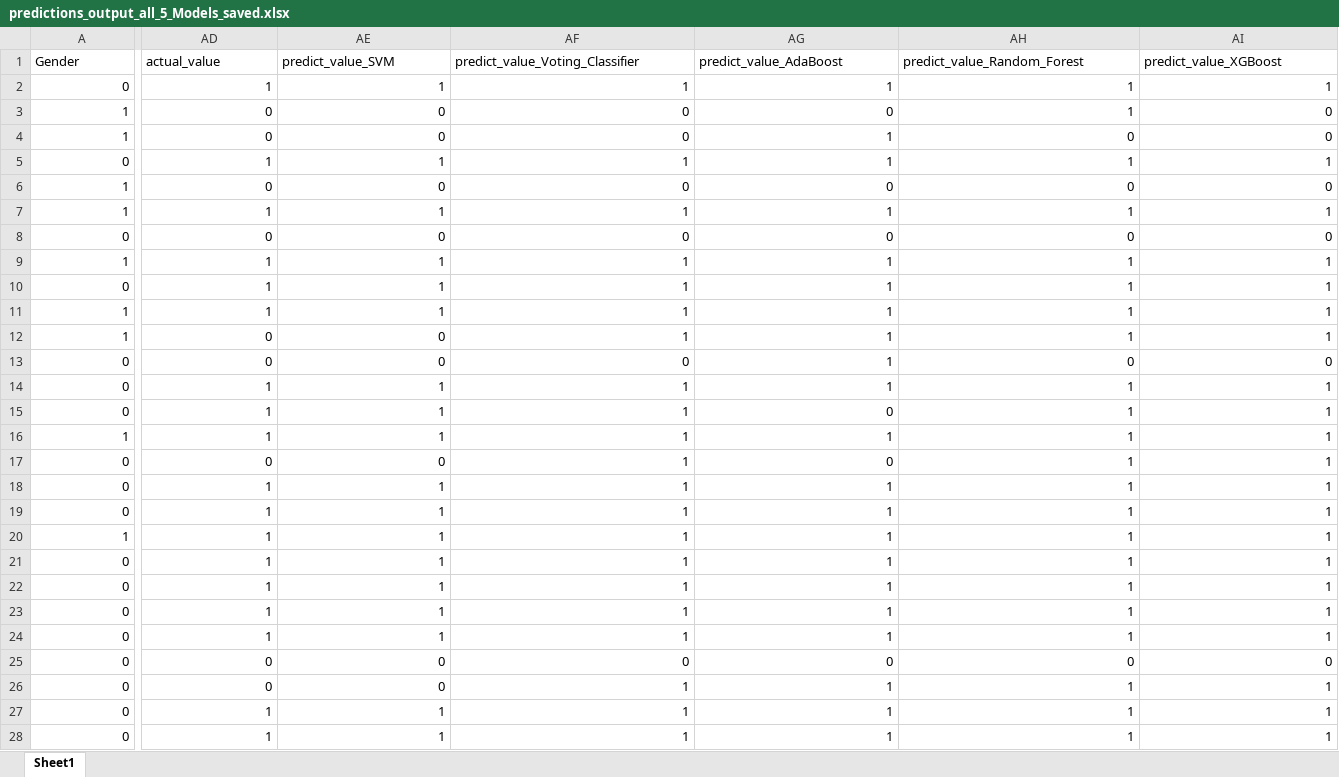
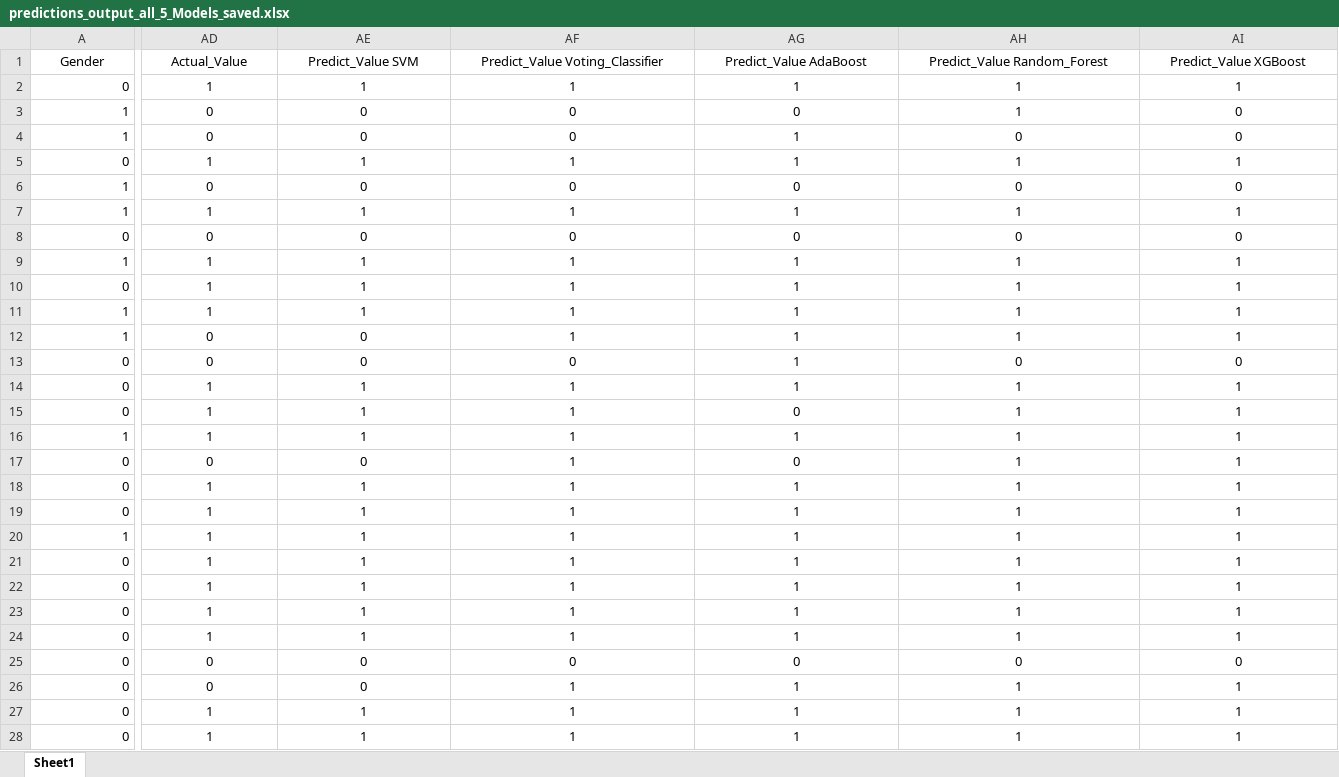
Before and after one commit to Krishna-1996/Machine_Learning_Projects, an Excel workbook: 5. Student Level Prediction Using Machine Learning/predictions_output_all_5_Models_saved.xlsx, sheet Sheet1, drawn as a sheet; only a part is shown, gaps mark what is left out; values as stored, in another font and other column widths than the file's, no borders; conditional formats not drawn; the diff covers the shown part only; the diff names each change by its address in the sheet, - before the commit and + after, or states it on an @@ line.

```diff
--- a/5. Student Level Prediction Using Machine Learning/predictions_output_all_5_Models_saved.xlsx (sheet Sheet1)
+++ b/5. Student Level Prediction Using Machine Learning/predictions_output_all_5_Models_saved.xlsx (sheet Sheet1)
-A1:AI1 alignment: left
+A1:AI1 alignment: center
-AD1: actual_value
+AD1: Actual_Value
-AE1: predict_value_SVM
+AE1: Predict_Value SVM
-AF1: predict_value_Voting_Classifier
+AF1: Predict_Value Voting_Classifier
-AG1: predict_value_AdaBoost
+AG1: Predict_Value AdaBoost
-AH1: predict_value_Random_Forest
+AH1: Predict_Value Random_Forest
-AI1: predict_value_XGBoost
+AI1: Predict_Value XGBoost
-AD2:AI28 alignment: right
+AD2:AI28 alignment: center
```
Also changed, not shown: cell formats elsewhere in this sheet, 5. Student Level Prediction Using Machine Learning/Feature_Imbalance_Results.xlsx, 5. Student Level Prediction Using Machine Learning/Preprocessed_Student_Level_Prediction.xlsx, 3 other files.
